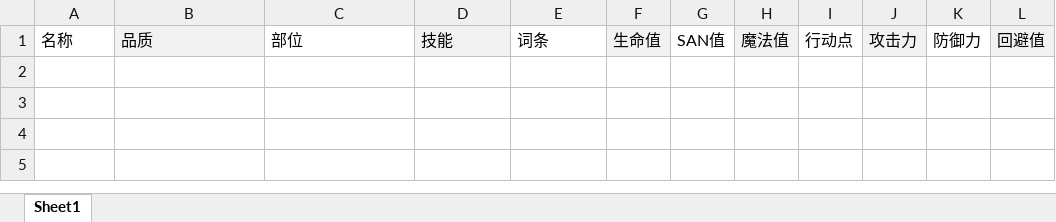
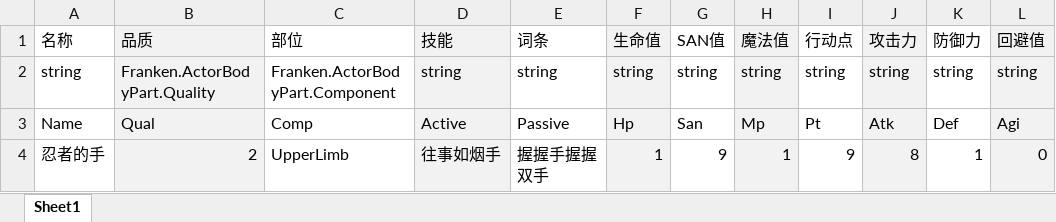
Before and after one commit to BingyanStudio/Franken, an Excel workbook: Xlsx/Source/ActorBodyPart.xlsx, sheet Sheet1, drawn as a sheet; values as stored, in another font and other column widths than the file's, no borders; conditional formats not drawn; the diff names each change by its address in the sheet, - before the commit and + after, or states it on an @@ line.

```diff
--- a/Xlsx/Source/ActorBodyPart.xlsx (sheet Sheet1)
+++ b/Xlsx/Source/ActorBodyPart.xlsx (sheet Sheet1)
+row 2: string | Franken.ActorBodyPart.Quality | Franken.ActorBodyPart.Component | string | string | string | string | string | string | string | string | string
+row 3: Name | Qual | Comp | Active | Passive | Hp | San | Mp | Pt | Atk | Def | Agi
+row 4: 忍者的手 | 2 | UpperLimb | 往事如烟手 | 握握手握握双手 | 1 | 9 | 1 | 9 | 8 | 1 | 0
```
Also changed, not shown: 39 other files.
